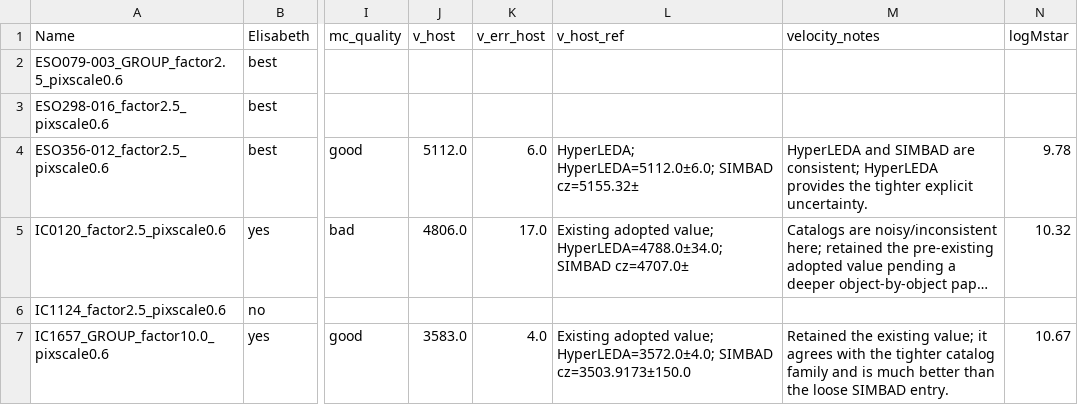
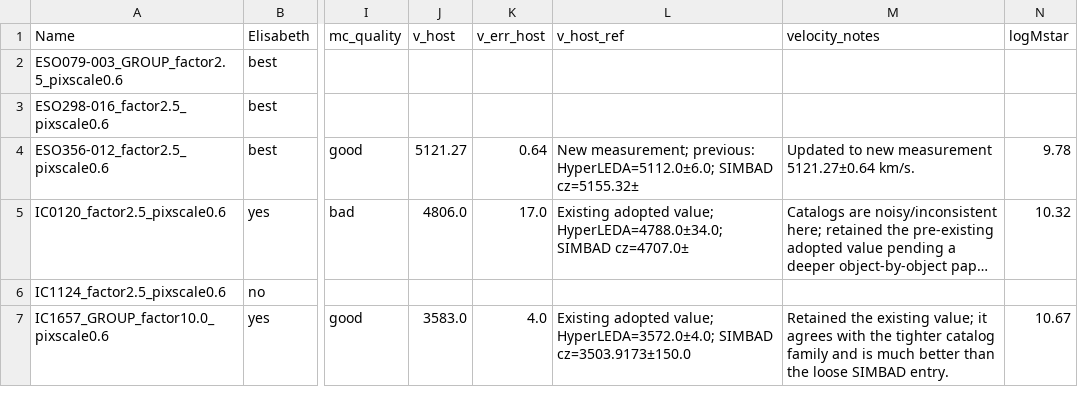
Before and after one commit to David-Chemaly/StreaMAX_fit, a CSV file: STRRINGS.csv, drawn as a sheet; only a part is shown, gaps mark what is left out; long unchanged cells end in …; the diff names each change by its address in the sheet, - before the commit and + after, or states it on an @@ line.

```diff
--- a/STRRINGS.csv
+++ b/STRRINGS.csv
-J4 (v_host): 5112.0
+J4 (v_host): 5121.27
-K4 (v_err_host): 6.0
+K4 (v_err_host): 0.64
-L4 (v_host_ref): HyperLEDA; HyperLEDA=5112.0±6.0; SIMBAD…
+L4 (v_host_ref): New measurement; previous: HyperLEDA=5112.0±6.0; SIMBAD…
-M4 (velocity_notes): HyperLEDA and SIMBAD are consistent; HyperLEDA provides the tighter explicit uncertainty.
+M4 (velocity_notes): Updated to new measurement 5121.27±0.64 km/s.
```
Also changed, not shown: 2 other files.
